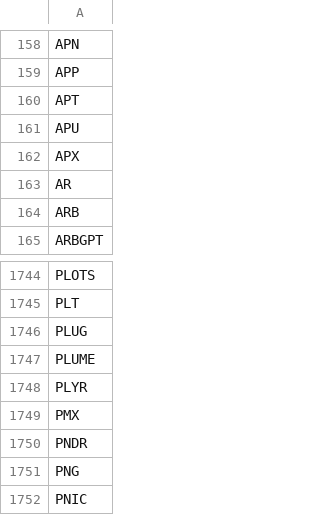
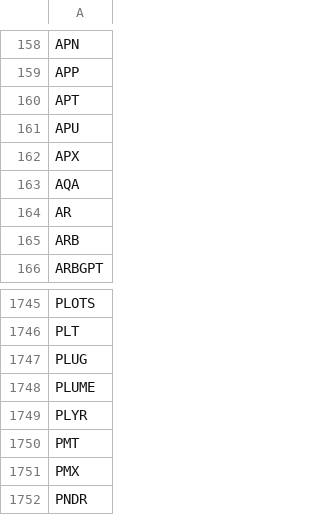
Before and after one commit to CalvinSkunnies/MEXC-Project, a CSV file: MEXCTokens.csv, drawn as a sheet; only a part is shown, gaps mark what is left out; the shorter side is filled out with more unchanged rows; the diff names each change by its address in the sheet, - before the commit and + after, or states it on an @@ line.

```diff
--- a/MEXCTokens.csv
+++ b/MEXCTokens.csv
+row 163: AQA
+row 1750: PMT
```
